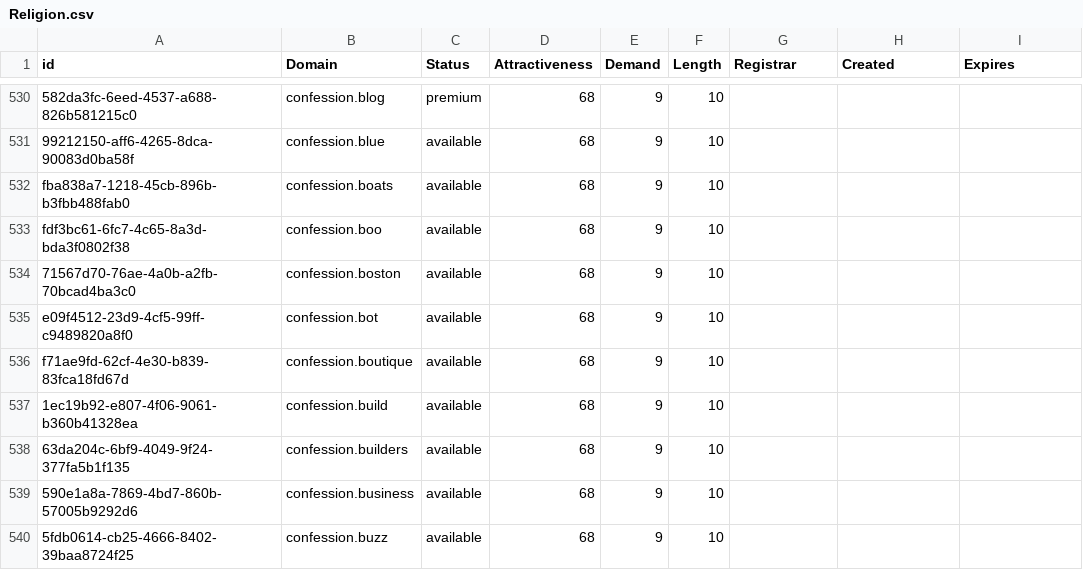
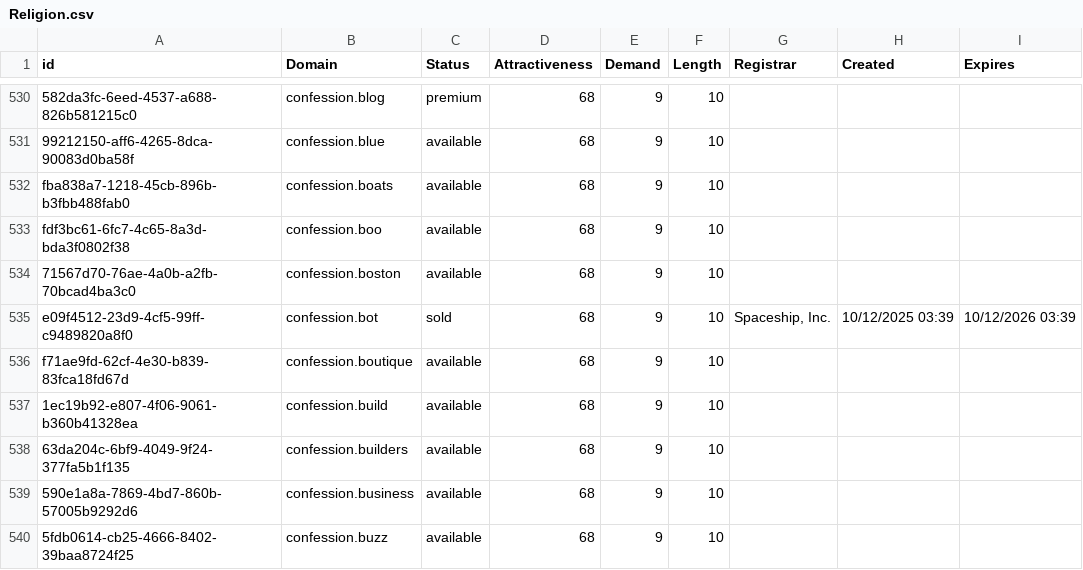
Before and after one commit to UniqueDomains/religion-oneword-domains, a CSV file: Religion.csv, drawn as a sheet; only a part is shown, gaps mark what is left out.

Commit message:
Domains update

```diff
--- a/Religion.csv
+++ b/Religion.csv
@@ -534,3 +534,3 @@ fdf3bc61-6fc7-4c65-8a3d-bda3f0802f38,confession.boo,available,68,9,10,,,
 71567d70-76ae-4a0b-a2fb-70bcad4ba3c0,confession.boston,available,68,9,10,,,
-e09f4512-23d9-4cf5-99ff-c9489820a8f0,confession.bot,available,68,9,10,,,
+e09f4512-23d9-4cf5-99ff-c9489820a8f0,confession.bot,sold,68,9,10,"Spaceship, Inc.",10/12/2025 03:39,10/12/2026 03:39
 f71ae9fd-62cf-4e30-b839-83fca18fd67d,confession.boutique,available,68,9,10,,,
```
Also changed, not shown: 2 other files.
